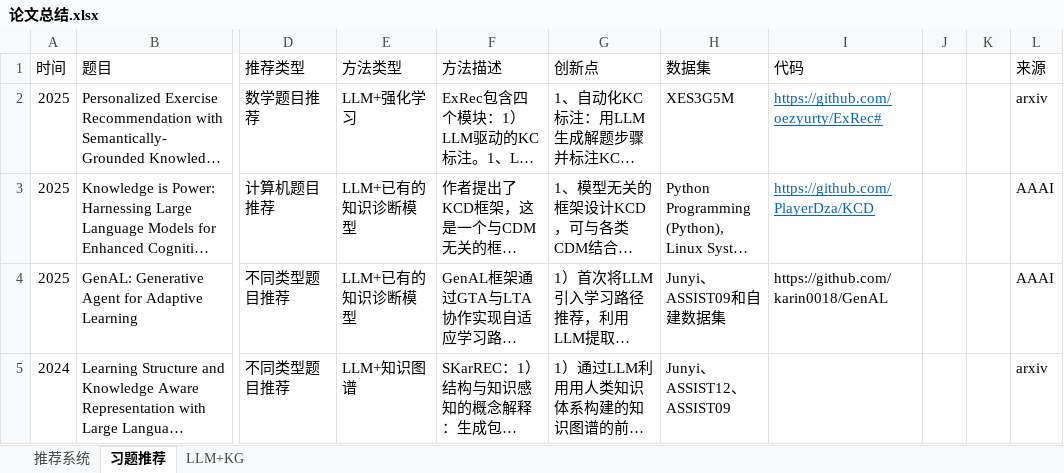
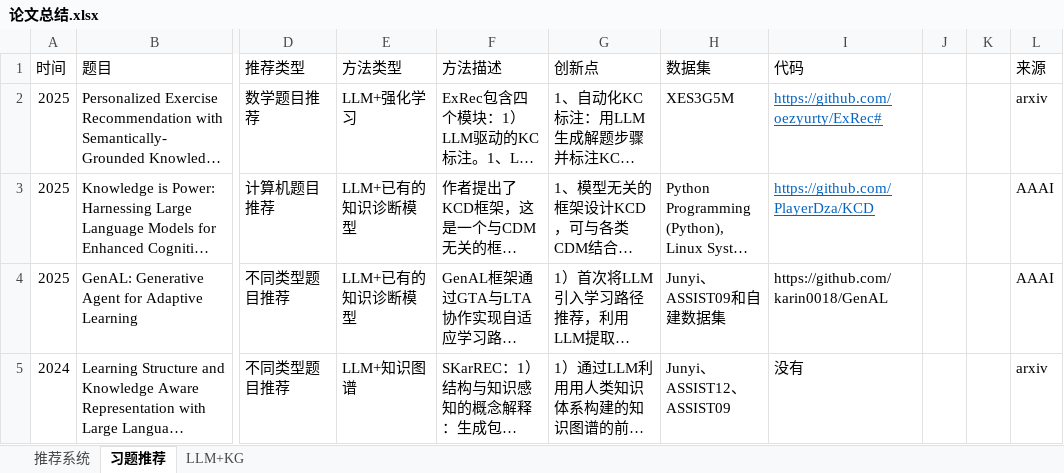
Before and after one commit to Youinhoooo/paper_summary, an Excel workbook: 论文总结.xlsx, sheet 习题推荐, drawn as a sheet; only a part is shown, gaps mark what is left out; long unchanged cells end in …; values as stored, in another font and other column widths than the file's, no borders; the diff covers the shown part only; the diff names each change by its address in the sheet, - before the commit and + after, or states it on an @@ line.

Commit message:
论文总结1113

```diff
--- a/论文总结.xlsx (sheet 习题推荐)
+++ b/论文总结.xlsx (sheet 习题推荐)
-I5 (代码): (empty)
+I5 (代码): 没有
```
Also changed, not shown: 2 added rows elsewhere in this sheet, sheet LLM+KG.
